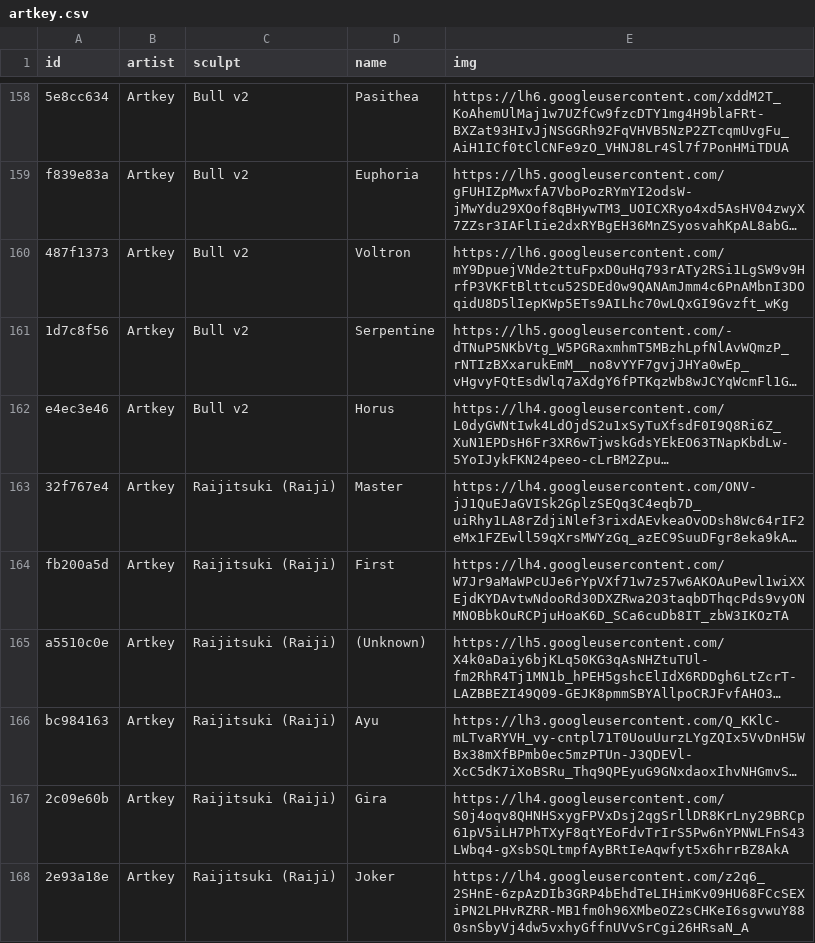
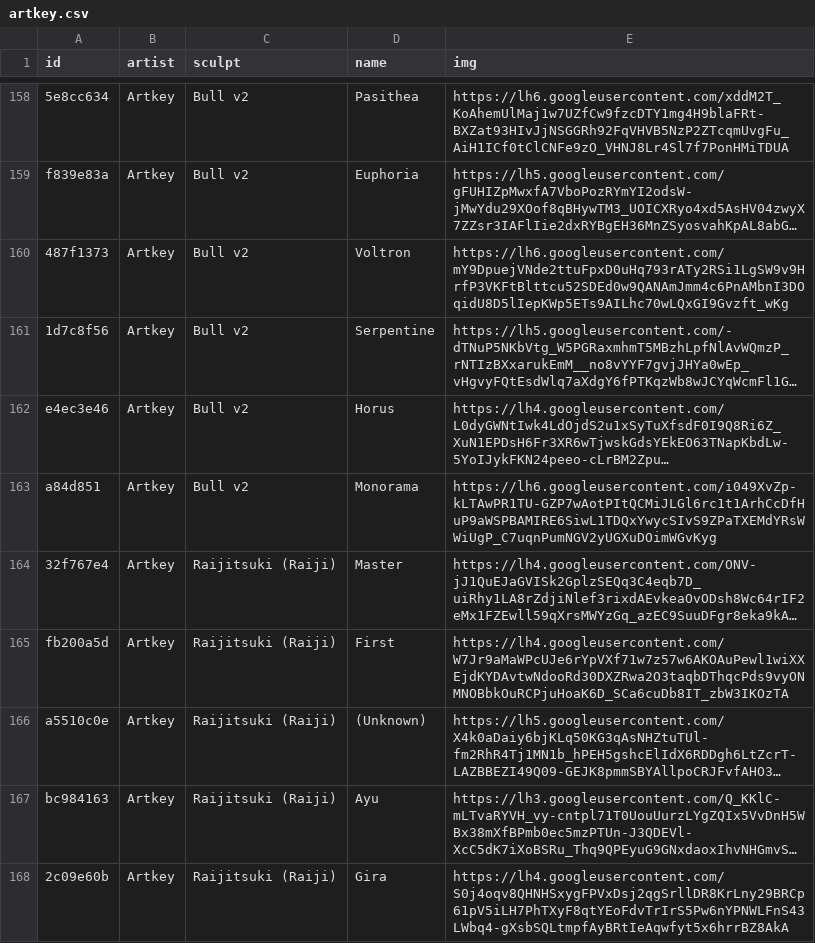
Before and after one commit to keycap-archivist/database, a CSV file: db/artkey.csv, drawn as a sheet; only a part is shown, gaps mark what is left out; the shorter side is filled out with more unchanged rows; long unchanged cells end in …; the diff covers the shown part only; the diff names each change by its address in the sheet, - before the commit and + after, or states it on an @@ line.

```diff
--- a/db/artkey.csv
+++ b/db/artkey.csv
+row 163: a84d851 | Artkey | Bull v2 | Monorama | https://lh6.googleusercontent.com/i049XvZp-kLTAwPR1TU-GZP7wAotPItQCMiJLGl6rc1t1ArhCcDfHuP9aWSPBAMIRE6SiwL1TDQxYwycSIvS9ZPaTXEMdYRsWWiUgP_C7uqnPumNGV2yUGXuDOimWGvKyg
```
Also changed, not shown: 4 added rows elsewhere in this file, db/fraktal-kaps.csv, db/latrialum.csv, 15 other files.
